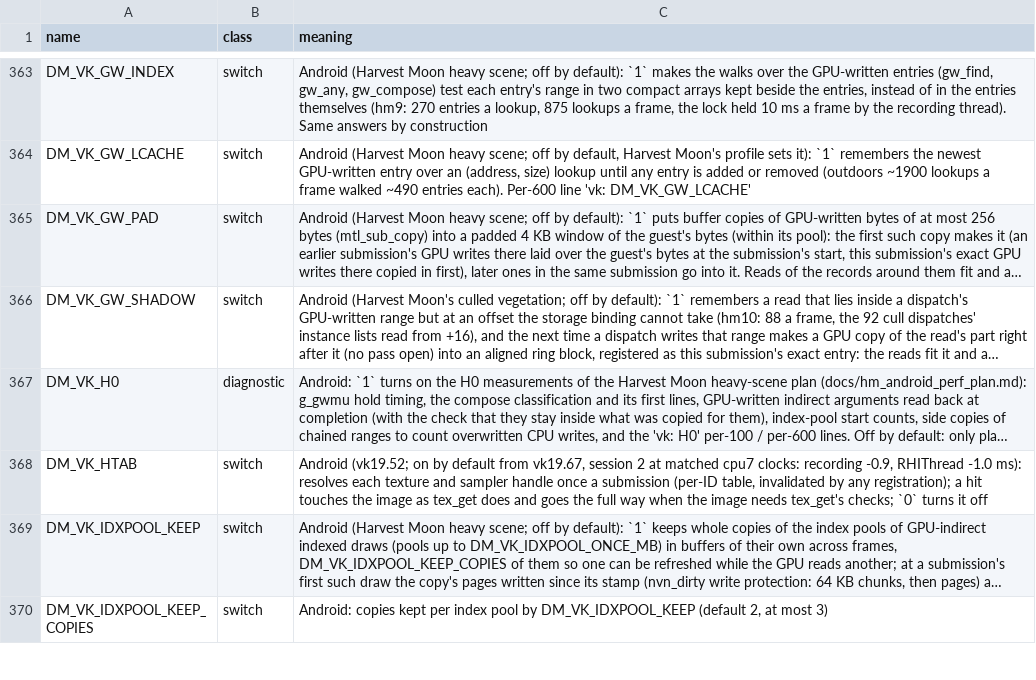
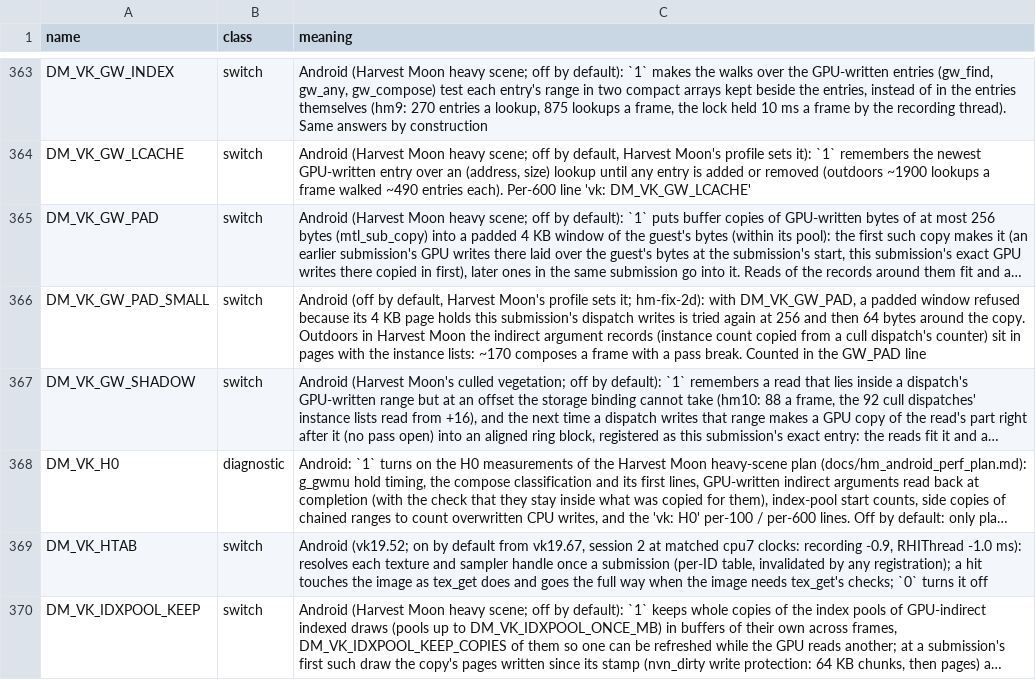
Before and after one commit to triasbrata/nxnative-android, a TSV file: docs/env_switches.tsv, drawn as a sheet; only a part is shown, gaps mark what is left out; the shorter side is filled out with more unchanged rows; long unchanged cells end in …; the diff names each change by its address in the sheet, - before the commit and + after, or states it on an @@ line.

```diff
--- a/docs/env_switches.tsv
+++ b/docs/env_switches.tsv
+row 366: DM_VK_GW_PAD_SMALL | switch | Android (off by default, Harvest Moon's profile sets it; hm-fix-2d): with DM_VK_GW_PAD, a padded window refused because its 4 KB page holds this submission's dispatch writes is tried again at 256 and then 64 bytes around the copy. Outdoors in Harvest Moon the indirect argument records (instance count copied from a cull dispatch's counter) sit in pages with the instance lists: ~170 composes a frame with a pass break. Counted in the GW_PAD line
```
Also changed, not shown: dm/games/0100839022642000/game.tsv, 1 other file.
